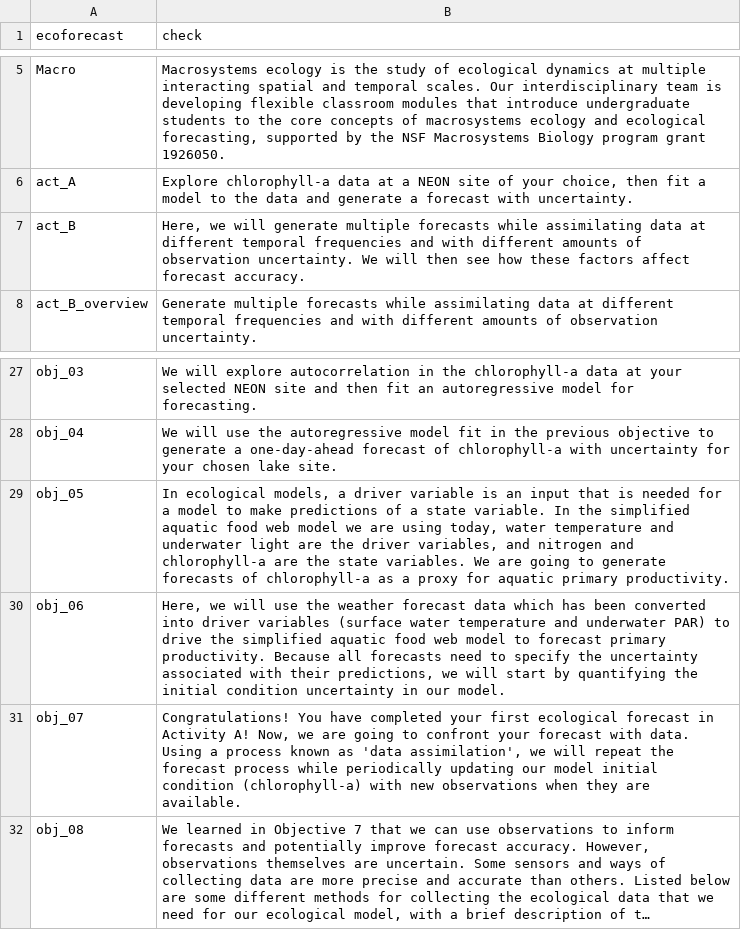
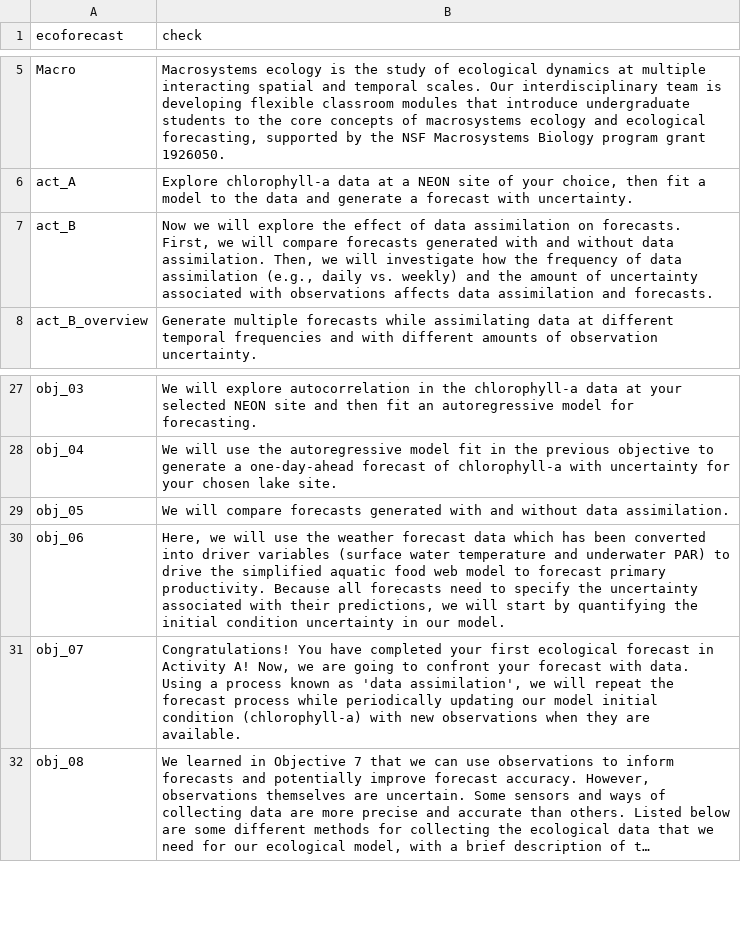
Before and after one commit to MacrosystemsEDDIE/module7, a CSV file: app/data/module_text.csv, drawn as a sheet; only a part is shown, gaps mark what is left out; long unchanged cells end in ….

```diff
--- a/app/data/module_text.csv
+++ b/app/data/module_text.csv
@@ -6,3 +6,3 @@ Macro,"Macrosystems ecology is the study of ecological dynamics at multiple inte
 act_A,"Explore chlorophyll-a data at a NEON site of your choice, then fit a model to the data and generate a forecast with uncertainty."
-act_B,"Here, we will generate multiple forecasts while assimilating data at different temporal frequencies and with different amounts of observation uncertainty. We will then see how these factors affect forecast accuracy."
+act_B,"Now we will explore the effect of data assimilation on forecasts. First, we will compare forecasts generated with and without data assimilation. Then, we will investigate how the frequency of data assimilation (e.g., daily vs. weekly) and the amount of uncertainty associated with observations affects data assimilation and forecasts."
 act_B_overview,Generate multiple forecasts while assimilating data at different temporal frequencies and with different amounts of observation uncertainty.
@@ -28,3 +28,3 @@ obj_03,We will explore autocorrelation in the chlorophyll-a data at your selecte
 obj_04,We will use the autoregressive model fit in the previous objective to generate a one-day-ahead forecast of chlorophyll-a with uncertainty for your chosen lake site.
-obj_05,"In ecological models, a driver variable is an input that is needed for a model to make predictions of a state variable. In the simplified aquatic food web model we are using today, water temperature and underwater light are the driver variables, and nitrogen and chlorophyll-a are the state variables. We are going to generate forecasts of chlorophyll-a as a proxy for aquatic primary productivity."
+obj_05,We will compare forecasts generated with and without data assimilation.
 obj_06,"Here, we will use the weather forecast data which has been converted into driver variables (surface water temperature and underwater PAR) to drive the simplified aquatic food web model to forecast primary productivity. Because all forecasts need to specify the uncertainty associated with their predictions, we will start by quantifying the initial condition uncertainty in our model."
```
Also changed, not shown: app/data/student_questions.csv, 6 other files.
